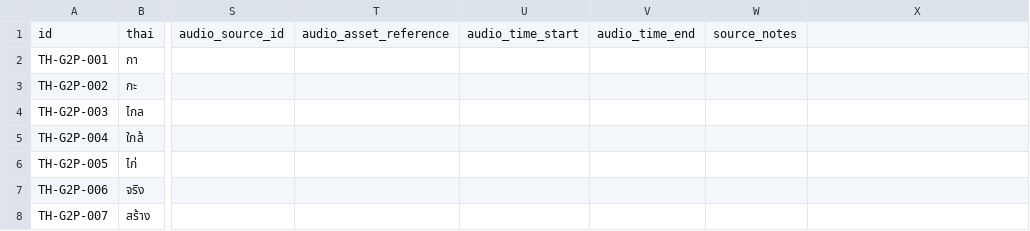
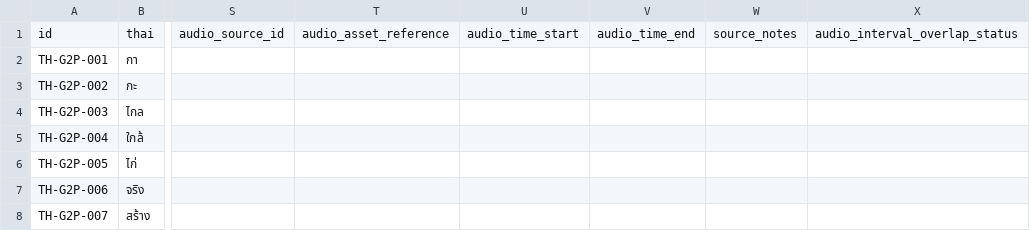
Before and after one commit to ClippyFirst/Thai-Ukrainian-Phonetic-System, a TSV file: data/benchmark/ipa-adjudication-blind.tsv, drawn as a sheet; only a part is shown, gaps mark what is left out; the diff names each change by its address in the sheet, - before the commit and + after, or states it on an @@ line.

Commit message:
fix: bind acoustic overlap to reviewed audio intervals

```diff
--- a/data/benchmark/ipa-adjudication-blind.tsv
+++ b/data/benchmark/ipa-adjudication-blind.tsv
-X1: (empty)
+X1: audio_interval_overlap_status
```
Also changed, not shown: data/benchmark/ipa-adjudication-supplemental-blind.tsv, 6 other files.
